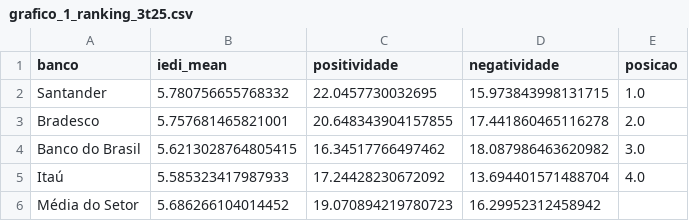
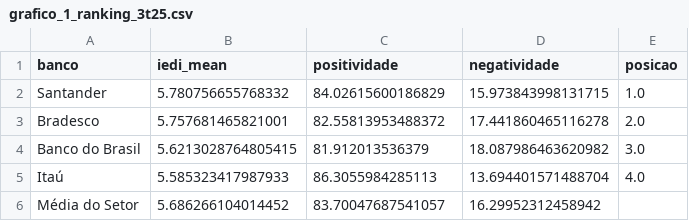
Before and after one commit to gskumlehn/iedi_system, a CSV file: data/processed/grafico_1_ranking_3t25.csv, drawn as a sheet.

```diff
--- a/data/processed/grafico_1_ranking_3t25.csv
+++ b/data/processed/grafico_1_ranking_3t25.csv
@@ -1,6 +1,6 @@
 banco,iedi_mean,positividade,negatividade,posicao
-Santander,5.780756655768332,22.0457730032695,15.973843998131715,1.0
-Bradesco,5.757681465821001,20.648343904157855,17.441860465116278,2.0
-Banco do Brasil,5.6213028764805415,16.34517766497462,18.087986463620982,3.0
-Itaú,5.585323417987933,17.24428230672092,13.694401571488704,4.0
-Média do Setor,5.686266104014452,19.070894219780723,16.29952312458942,
+Santander,5.780756655768332,84.02615600186829,15.973843998131715,1.0
+Bradesco,5.757681465821001,82.55813953488372,17.441860465116278,2.0
+Banco do Brasil,5.6213028764805415,81.912013536379,18.087986463620982,3.0
+Itaú,5.585323417987933,86.3055984285113,13.694401571488704,4.0
+Média do Setor,5.686266104014452,83.70047687541057,16.29952312458942,
```
Also changed, not shown: data/processed/grafico_1_linha_tempo_bb.csv, data/processed/quadro_comparativo_indicadores_3t25.csv, 4 other files.
